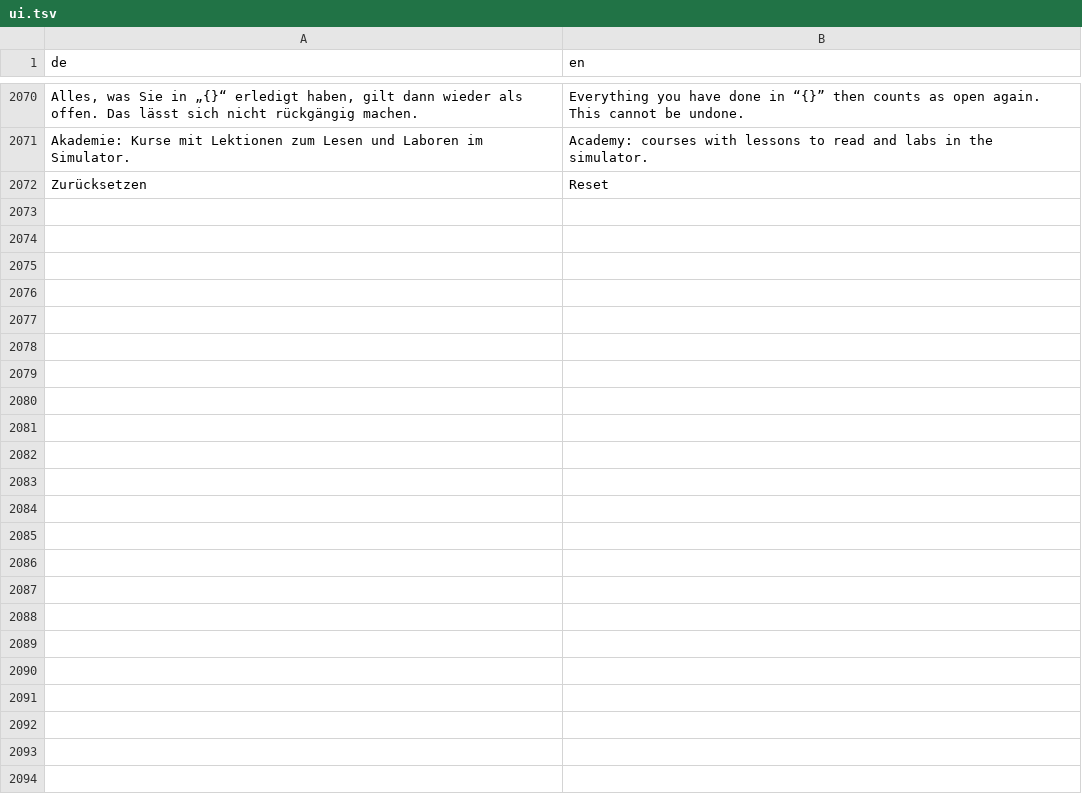
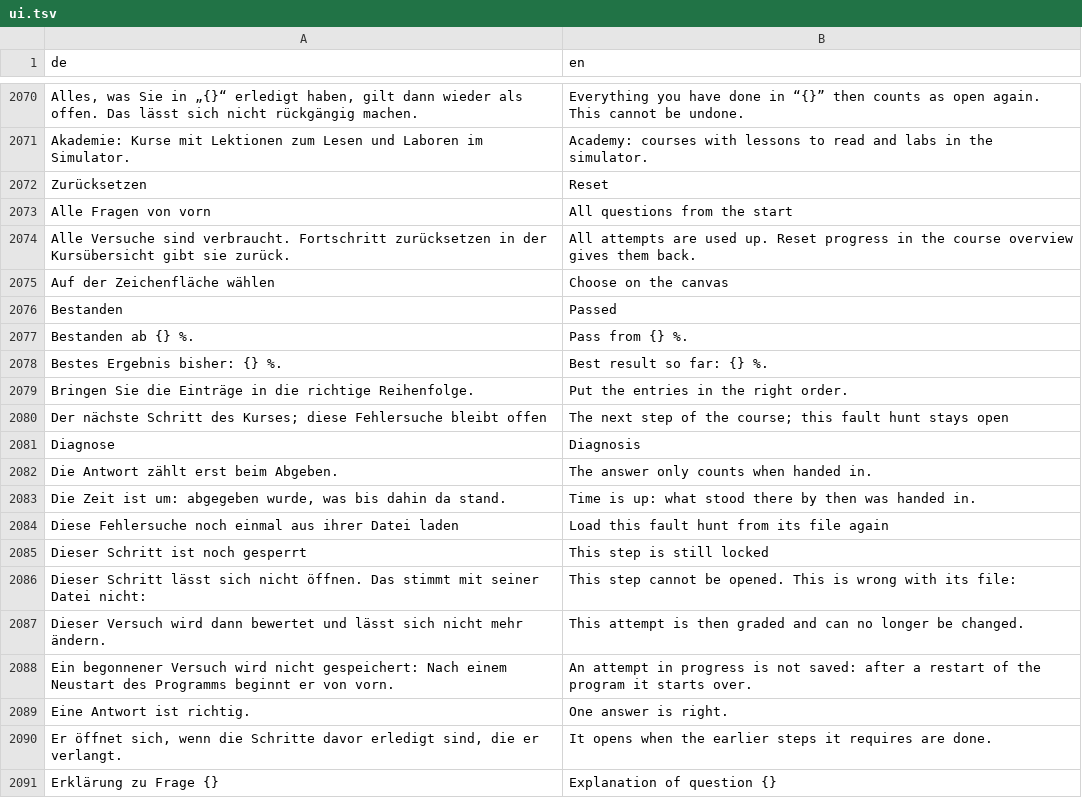
Before and after one commit to JFLibrary/JFLib, a TSV file: apps/JFNetworker/src/locales/ui.tsv, drawn as a sheet; only a part is shown, gaps mark what is left out; the diff covers the shown part only; the diff names each change by its address in the sheet, - before the commit and + after, or states it on an @@ line.

```diff
--- a/apps/JFNetworker/src/locales/ui.tsv
+++ b/apps/JFNetworker/src/locales/ui.tsv
+row 2073: Alle Fragen von vorn | All questions from the start
+row 2074: Alle Versuche sind verbraucht. Fortschritt zurücksetzen in der Kursübersicht gibt sie zurück. | All attempts are used up. Reset progress in the course overview gives them back.
+row 2075: Auf der Zeichenfläche wählen | Choose on the canvas
+row 2076: Bestanden | Passed
+row 2077: Bestanden ab {} %. | Pass from {} %.
+row 2078: Bestes Ergebnis bisher: {} %. | Best result so far: {} %.
+row 2079: Bringen Sie die Einträge in die richtige Reihenfolge. | Put the entries in the right order.
+row 2080: Der nächste Schritt des Kurses; diese Fehlersuche bleibt offen | The next step of the course; this fault hunt stays open
+row 2081: Diagnose | Diagnosis
+row 2082: Die Antwort zählt erst beim Abgeben. | The answer only counts when handed in.
+row 2083: Die Zeit ist um: abgegeben wurde, was bis dahin da stand. | Time is up: what stood there by then was handed in.
+row 2084: Diese Fehlersuche noch einmal aus ihrer Datei laden | Load this fault hunt from its file again
+row 2085: Dieser Schritt ist noch gesperrt | This step is still locked
+row 2086: Dieser Schritt lässt sich nicht öffnen. Das stimmt mit seiner Datei nicht: | This step cannot be opened. This is wrong with its file:
+row 2087: Dieser Versuch wird dann bewertet und lässt sich nicht mehr ändern. | This attempt is then graded and can no longer be changed.
+row 2088: Ein begonnener Versuch wird nicht gespeichert: Nach einem Neustart des Programms beginnt er von vorn. | An attempt in progress is not saved: after a restart of the program it starts over.
+row 2089: Eine Antwort ist richtig. | One answer is right.
+row 2090: Er öffnet sich, wenn die Schritte davor erledigt sind, die er verlangt. | It opens when the earlier steps it requires are done.
+row 2091: Erklärung zu Frage {} | Explanation of question {}
```
Also changed, not shown: 38 added rows elsewhere in this file, apps/JFNetworker/src/locales/engine.tsv, 42 other files.
